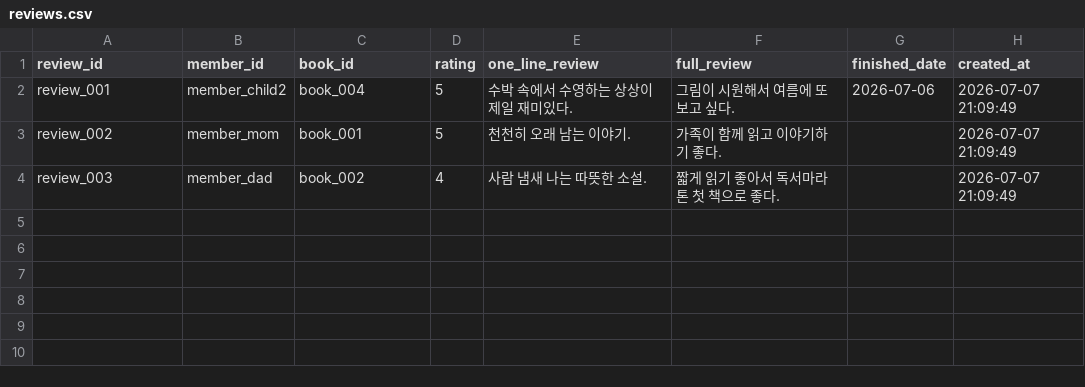
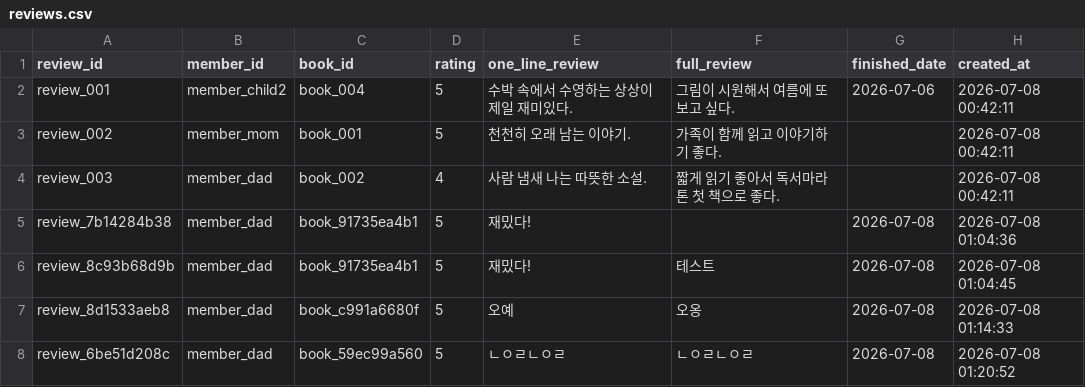
Before and after one commit to goodlawyer23-jpg/family-reading-marathon, a CSV file: data/reviews.csv, drawn as a sheet.

```diff
--- a/data/reviews.csv
+++ b/data/reviews.csv
@@ -1,4 +1,8 @@
 review_id,member_id,book_id,rating,one_line_review,full_review,finished_date,created_at
-review_001,member_child2,book_004,5,수박 속에서 수영하는 상상이 제일 재미있다.,그림이 시원해서 여름에 또 보고 싶다.,2026-07-06,2026-07-07 21:09:49
-review_002,member_mom,book_001,5,천천히 오래 남는 이야기.,가족이 함께 읽고 이야기하기 좋다.,,2026-07-07 21:09:49
-review_003,member_dad,book_002,4,사람 냄새 나는 따뜻한 소설.,짧게 읽기 좋아서 독서마라톤 첫 책으로 좋다.,,2026-07-07 21:09:49
+review_001,member_child2,book_004,5,수박 속에서 수영하는 상상이 제일 재미있다.,그림이 시원해서 여름에 또 보고 싶다.,2026-07-06,2026-07-08 00:42:11
+review_002,member_mom,book_001,5,천천히 오래 남는 이야기.,가족이 함께 읽고 이야기하기 좋다.,,2026-07-08 00:42:11
+review_003,member_dad,book_002,4,사람 냄새 나는 따뜻한 소설.,짧게 읽기 좋아서 독서마라톤 첫 책으로 좋다.,,2026-07-08 00:42:11
+review_7b14284b38,member_dad,book_91735ea4b1,5,재밌다!,,2026-07-08,2026-07-08 01:04:36
+review_8c93b68d9b,member_dad,book_91735ea4b1,5,재밌다!,테스트,2026-07-08,2026-07-08 01:04:45
+review_8d1533aeb8,member_dad,book_c991a6680f,5,오예,오옹,2026-07-08,2026-07-08 01:14:33
+review_6be51d208c,member_dad,book_59ec99a560,5,ㄴㅇㄹㄴㅇㄹ,ㄴㅇㄹㄴㅇㄹ,2026-07-08,2026-07-08 01:20:52
```
Also changed, not shown: data/books.csv, data/family_members.csv, 7 other files.
